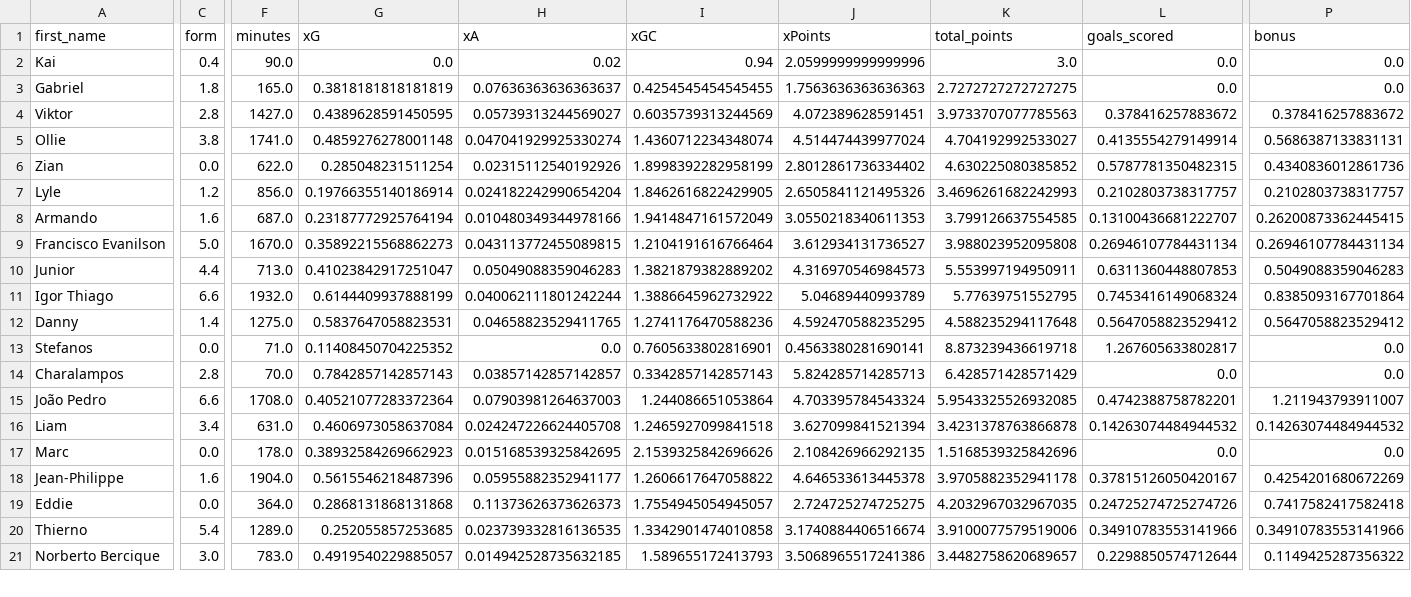
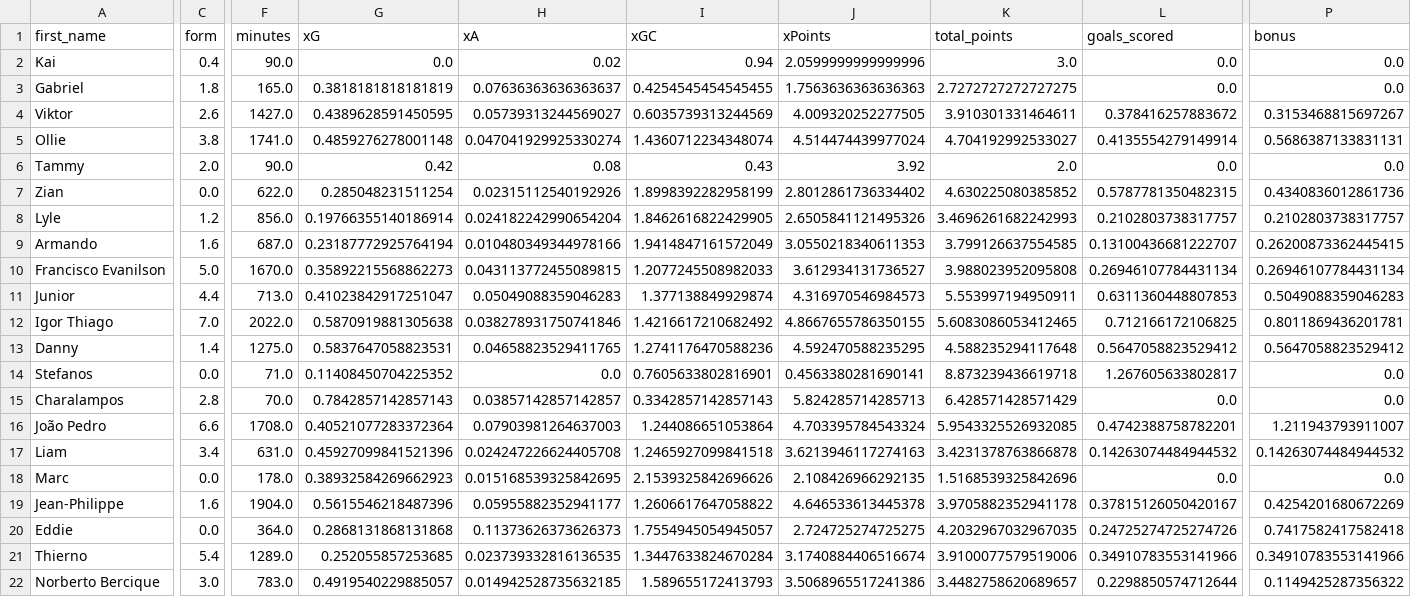
Before and after one commit to sarthakk88/FPL-StatsHub, a CSV file: data/attackers_all.csv, drawn as a sheet; only a part is shown, gaps mark what is left out; addresses are those after the commit; rows hold the shown columns only; the diff covers the shown part only; the diff names each change by its address in the sheet, - before the commit and + after, or states it on an @@ line.

```diff
--- a/data/attackers_all.csv
+++ b/data/attackers_all.csv
-C4 (form): 2.8
+C4 (form): 2.6
-J4 (xPoints): 4.072389628591451
+J4 (xPoints): 4.009320252277505
-K4 (total_points): 3.9733707077785563
+K4 (total_points): 3.910301331464611
-P4 (bonus): 0.378416257883672
+P4 (bonus): 0.3153468815697267
+row 6: Tammy | 2.0 | 90.0 | 0.42 | 0.08 | 0.43 | 3.92 | 2.0 | 0.0 | 0.0
-I10 (xGC): 1.2104191616766464
+I10 (xGC): 1.2077245508982033
-I11 (xGC): 1.3821879382889202
+I11 (xGC): 1.377138849929874
-C12 (form): 6.6
+C12 (form): 7.0
-F12 (minutes): 1932.0
+F12 (minutes): 2022.0
-G12 (xG): 0.6144409937888199
+G12 (xG): 0.5870919881305638
-H12 (xA): 0.040062111801242244
+H12 (xA): 0.038278931750741846
-I12 (xGC): 1.3886645962732922
+I12 (xGC): 1.4216617210682492
-J12 (xPoints): 5.04689440993789
+J12 (xPoints): 4.8667655786350155
-K12 (total_points): 5.77639751552795
+K12 (total_points): 5.6083086053412465
-L12 (goals_scored): 0.7453416149068324
+L12 (goals_scored): 0.712166172106825
-P12 (bonus): 0.8385093167701864
+P12 (bonus): 0.8011869436201781
-G17 (xG): 0.4606973058637084
+G17 (xG): 0.45927099841521396
-J17 (xPoints): 3.627099841521394
+J17 (xPoints): 3.6213946117274163
-I21 (xGC): 1.3342901474010858
+I21 (xGC): 1.3447633824670284
```
Also changed, not shown: 115 edited cells elsewhere in this file, data/attackers_home.csv, data/attackers_home_last5.csv, 27 other files.
